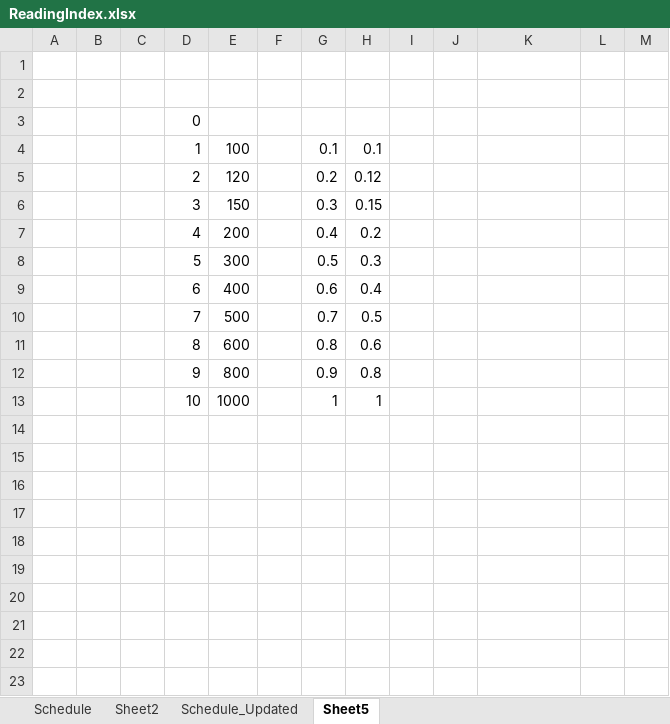
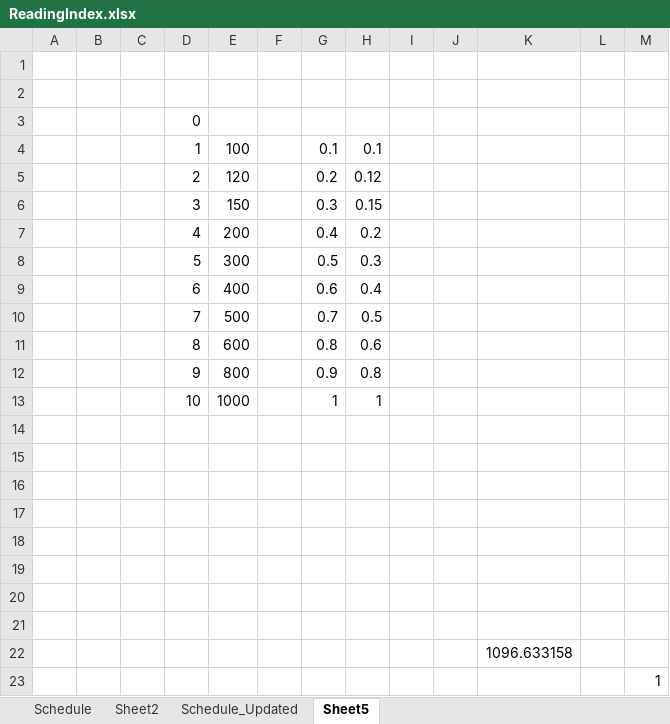
Before and after one commit to lli0711/Exam8, an Excel workbook: ReadingIndex.xlsx, sheet Sheet5, drawn as a sheet; values as stored, in another font and other column widths than the file's, no borders; charts and pictures not drawn; the diff names each change by its address in the sheet, - before the commit and + after, or states it on an @@ line.

```diff
--- a/ReadingIndex.xlsx (sheet Sheet5)
+++ b/ReadingIndex.xlsx (sheet Sheet5)
+row 14: (empty)
+row 15: (empty)
+row 16: (empty)
+row 17: (empty)
+row 18: (empty)
+row 19: (empty)
+row 20: (empty)
+row 21: (empty)
+row 22:  |  |  |  |  |  |  |  |  |  | 1096.633158
+row 23:  |  |  |  |  |  |  |  |  |  |  |  | 1
```
Also changed, not shown: sheet Schedule_Updated, formulas that keep their value, hidden cells, charts or pictures.
